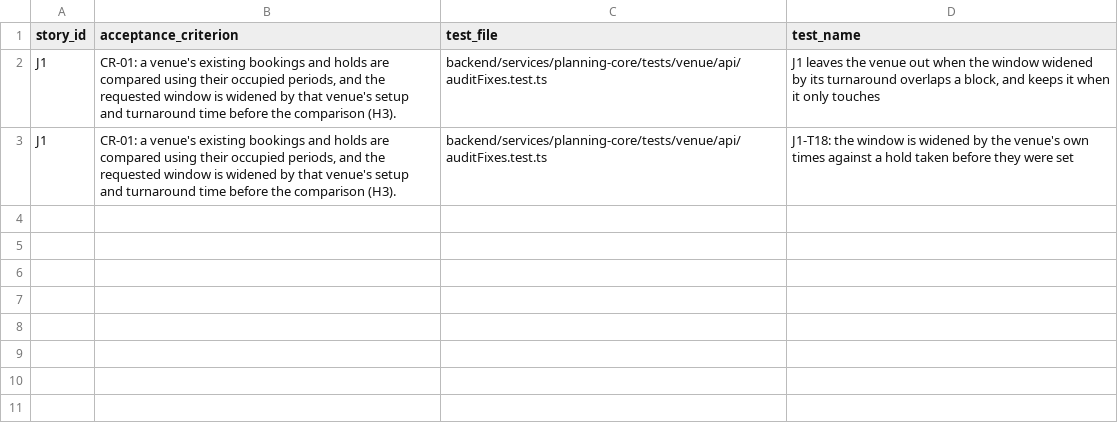
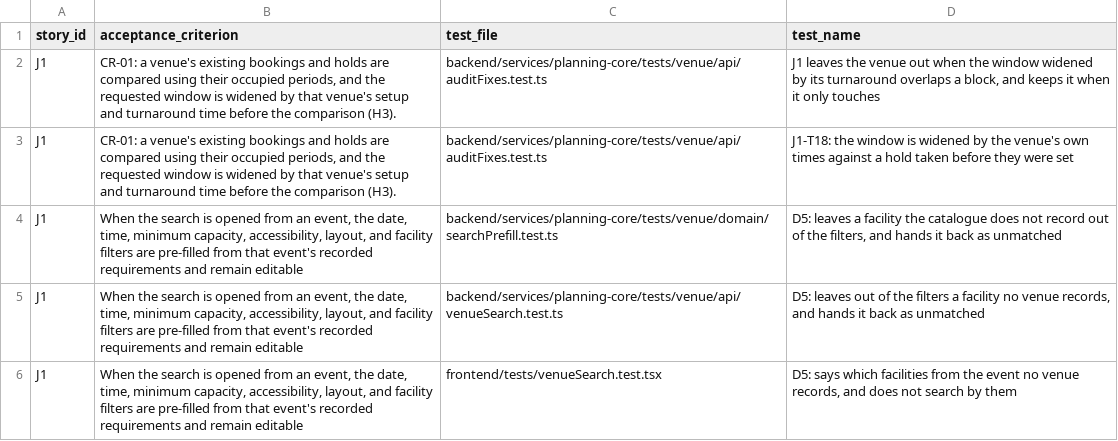
Before and after one commit to raphaelkwek/event-planning-and-venue-booking-system, a CSV file: documentation/traceability/sprint-4/J1.csv, drawn as a sheet.

```diff
--- a/documentation/traceability/sprint-4/J1.csv
+++ b/documentation/traceability/sprint-4/J1.csv
@@ -3 +3,4 @@ J1,"CR-01: a venue's existing bookings and holds are compared using their occupi
 J1,"CR-01: a venue's existing bookings and holds are compared using their occupied periods, and the requested window is widened by that venue's setup and turnaround time before the comparison (H3).",backend/services/planning-core/tests/venue/api/auditFixes.test.ts,J1-T18: the window is widened by the venue's own times against a hold taken before they were set
+J1,"When the search is opened from an event, the date, time, minimum capacity, accessibility, layout, and facility filters are pre-filled from that event's recorded requirements and remain editable",backend/services/planning-core/tests/venue/domain/searchPrefill.test.ts,"D5: leaves a facility the catalogue does not record out of the filters, and hands it back as unmatched"
+J1,"When the search is opened from an event, the date, time, minimum capacity, accessibility, layout, and facility filters are pre-filled from that event's recorded requirements and remain editable",backend/services/planning-core/tests/venue/api/venueSearch.test.ts,"D5: leaves out of the filters a facility no venue records, and hands it back as unmatched"
+J1,"When the search is opened from an event, the date, time, minimum capacity, accessibility, layout, and facility filters are pre-filled from that event's recorded requirements and remain editable",frontend/tests/venueSearch.test.tsx,"D5: says which facilities from the event no venue records, and does not search by them"
```
Also changed, not shown: documentation/traceability/sprint-4/E3.csv, documentation/traceability/sprint-4/R2.csv, 6 other files.
